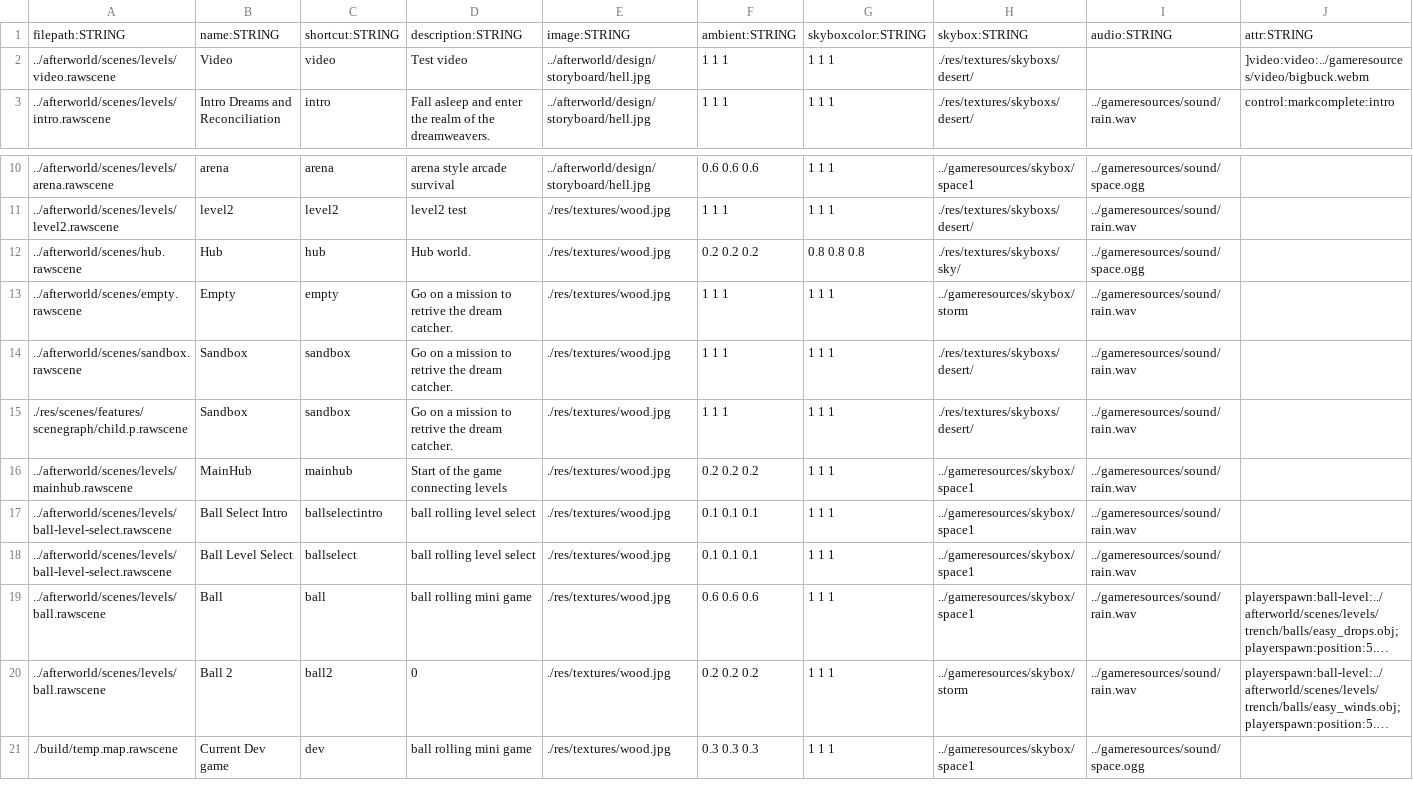
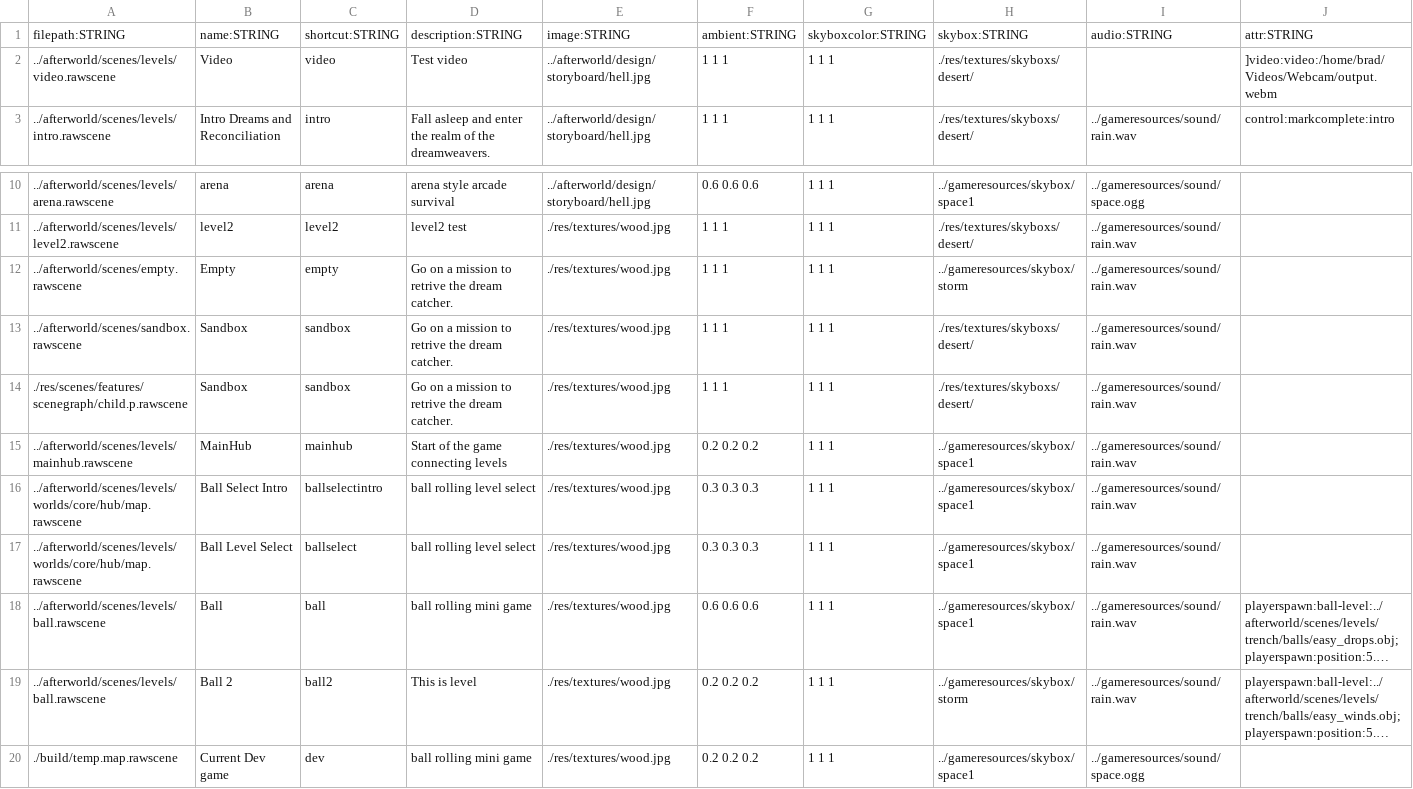
Before and after one commit to BradfordMedeiros/afterworld, a CSV file: data/sql/levels.csv, drawn as a sheet; only a part is shown, gaps mark what is left out; long unchanged cells end in …; removed rows and columns are numbered as before the commit, all else as after; rows hold the shown columns only; the diff names each change by its address in the sheet, - before the commit and + after, or states it on an @@ line.

```diff
--- a/data/sql/levels.csv
+++ b/data/sql/levels.csv
-J2: ]video:video:../gameresources/video/bigbuck.webm
+J2: ]video:video:/home/brad/Videos/Webcam/output.webm
-row 12: ../afterworld/scenes/hub.rawscene | Hub | hub | Hub world. | ./res/textures/wood.jpg | 0.2 0.2 0.2 | 0.8 0.8 0.8 | ./res/textures/skyboxs/sky/ | ../gameresources/sound/space.ogg
-A16:A17: ../afterworld/scenes/levels/ball-level-select.rawscene
+A16:A17: ../afterworld/scenes/levels/worlds/core/hub/map.rawscene
-F16:F17: 0.1 0.1 0.1
+F16:F17: 0.3 0.3 0.3
-D19: 0
+D19: This is level
-F20: 0.3 0.3 0.3
+F20: 0.2 0.2 0.2
```
Also changed, not shown: data/sql/playlist.csv, 33 other files.
